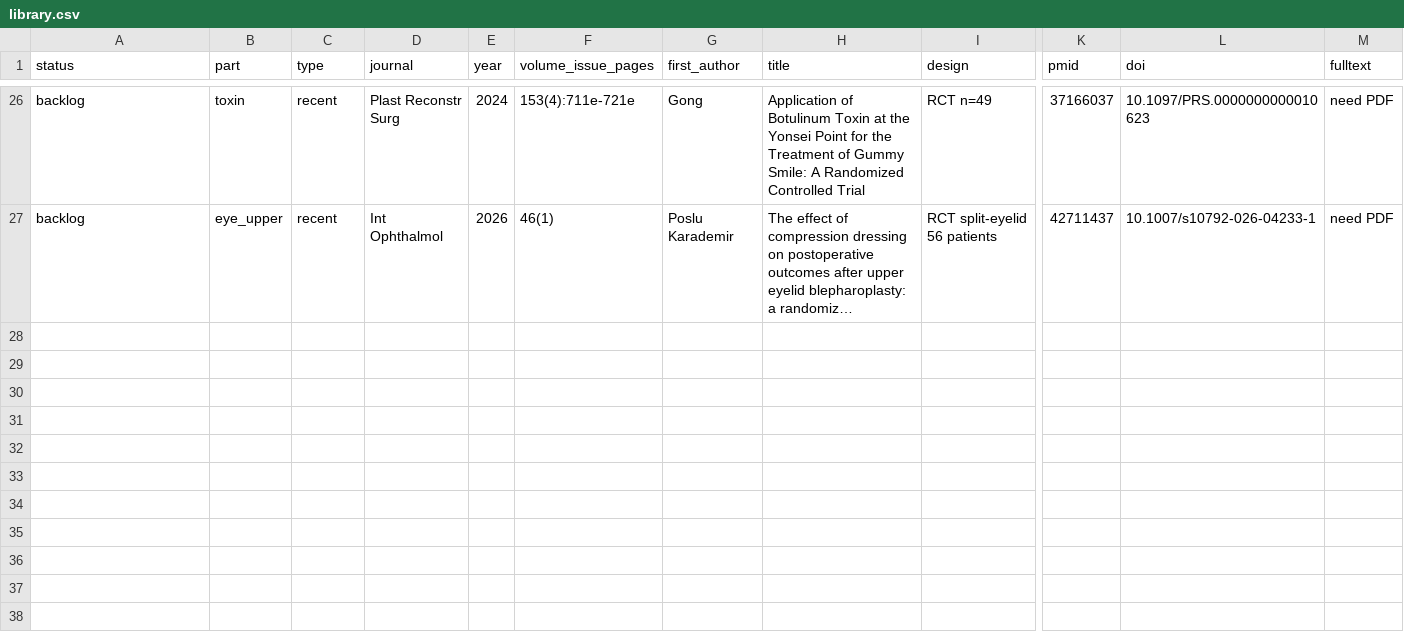
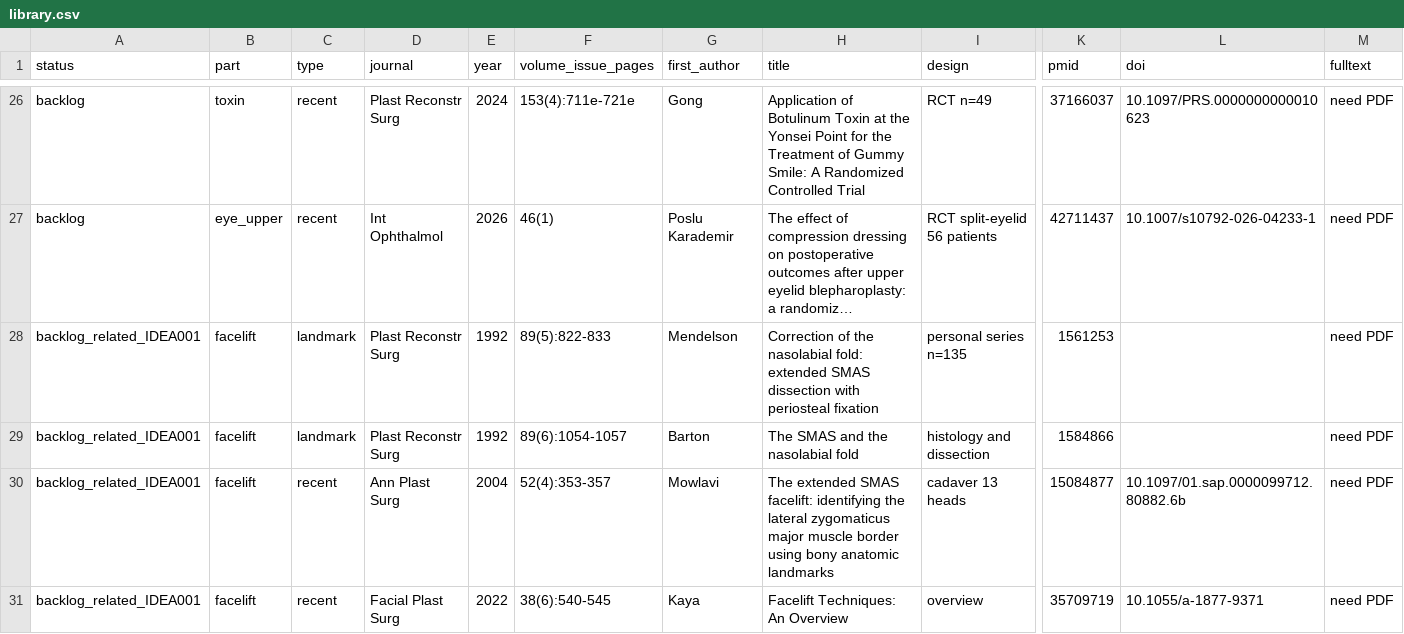
Before and after one commit to ken8205/lead_sunday, a CSV file: academy/notes/journal-club/library.csv, drawn as a sheet; only a part is shown, gaps mark what is left out; long unchanged cells end in …; rows hold the shown columns only; the diff covers the shown part only; the diff names each change by its address in the sheet, - before the commit and + after, or states it on an @@ line.

```diff
--- a/academy/notes/journal-club/library.csv
+++ b/academy/notes/journal-club/library.csv
+row 28: backlog_related_IDEA001 | facelift | landmark | Plast Reconstr Surg | 1992 | 89(5):822-833 | Mendelson | Correction of the nasolabial fold: extended SMAS dissection with periosteal fixation | personal series n=135 | 1561253 |  | need PDF
+row 29: backlog_related_IDEA001 | facelift | landmark | Plast Reconstr Surg | 1992 | 89(6):1054-1057 | Barton | The SMAS and the nasolabial fold | histology and dissection | 1584866 |  | need PDF
+row 30: backlog_related_IDEA001 | facelift | recent | Ann Plast Surg | 2004 | 52(4):353-357 | Mowlavi | The extended SMAS facelift: identifying the lateral zygomaticus major muscle border using bony anatomic landmarks | cadaver 13 heads | 15084877 | 10.1097/01.sap.0000099712.80882.6b | need PDF
+row 31: backlog_related_IDEA001 | facelift | recent | Facial Plast Surg | 2022 | 38(6):540-545 | Kaya | Facelift Techniques: An Overview | overview | 35709719 | 10.1055/a-1877-9371 | need PDF
```
Also changed, not shown: 3 added rows elsewhere in this file, 9 other files.
